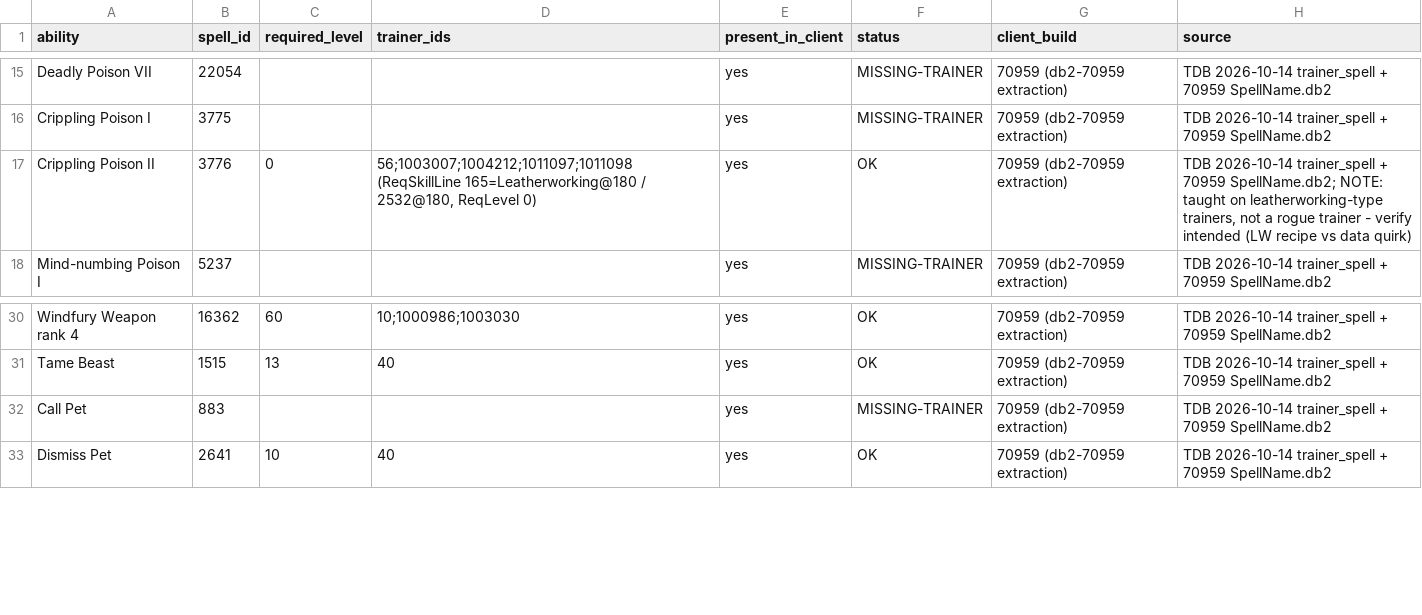
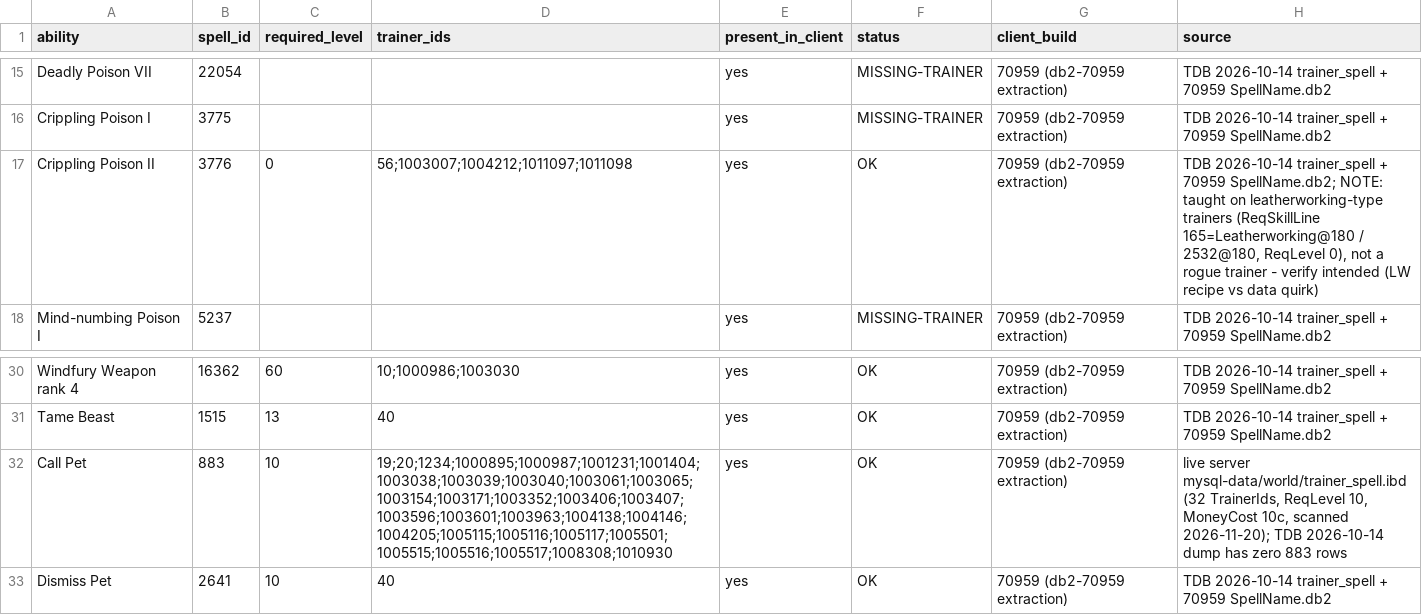
Before and after one commit to pjerra/TortoiseBots, a CSV file: forever/data/waterys/trainer-chains-check.csv, drawn as a sheet; only a part is shown, gaps mark what is left out.

Commit message:
Kit + Call Pet fixes with a strict row checker (Waterys) (#104) (#105)
* Kit fixes: mage/rogue greens at 18, kits22 ring/dagger/ranged, Call Pet trainers

kits-level18: 34 mage/rogue rows replaced (Naxx/test/epic/ilvl 52-100
-> green req<=18/ilvl<=25, in 70959 Item.db2); trinkets EMPTY (no
green trinket at req<=18/ilvl<=25 exists). Mage off-hand = held item
(not shield). kits-level22: 15 rows - rings 278019/278018 (ilvl 35)
-> 281927/5001, main 277515 (ilvl 33) -> 5752/286534, rogue ranged
14188 cloak -> 6315 Steelarrow Crossbow. trainer-chains-check: Call
Pet 883 OK (32 TrainerIds @10 from live trainer_spell.ibd; TDB dump
has zero rows); Crippling II free text moved to source. Adds
rfc/strict_check_kits.py validation script.

* Kits level18: all roles STRICT-clean (warrior/priest greens replace over-level quest blues)

39 rows: prot/arms/priest quest blues (ilvl 26-40, quest levels
22-60, cloth/leather on warriors, missing armory ids 281265/17043,
white 23323) -> green req<=18/ilvl<=25 armor/weapons from 70959
Item.db2, same STRICT rules as mage/rogue round. strict_check_kits.py
now reports 0 failures on both kit files.

* strict_check_kits.py: no local paths (ITEM_DB2 / ARMORY_PKL env)

---------

Co-authored-by: Waterys <Audreyr419@proton.me>
Co-authored-by: waterys419 <waterys419@users.noreply.github.com>

```diff
--- a/forever/data/waterys/trainer-chains-check.csv
+++ b/forever/data/waterys/trainer-chains-check.csv
@@ -16,3 +16,3 @@ Deadly Poison VII,22054,,,yes,MISSING-TRAINER,70959 (db2-70959 extraction),TDB 2
 Crippling Poison I,3775,,,yes,MISSING-TRAINER,70959 (db2-70959 extraction),TDB 2026-10-14 trainer_spell + 70959 SpellName.db2
-Crippling Poison II,3776,0,"56;1003007;1004212;1011097;1011098 (ReqSkillLine 165=Leatherworking@180 / 2532@180, ReqLevel 0)",yes,OK,70959 (db2-70959 extraction),"TDB 2026-10-14 trainer_spell + 70959 SpellName.db2; NOTE: taught on leatherworking-type trainers, not a rogue trainer - verify intended (LW recipe vs data quirk)"
+Crippling Poison II,3776,0,56;1003007;1004212;1011097;1011098,yes,OK,70959 (db2-70959 extraction),"TDB 2026-10-14 trainer_spell + 70959 SpellName.db2; NOTE: taught on leatherworking-type trainers (ReqSkillLine 165=Leatherworking@180 / 2532@180, ReqLevel 0), not a rogue trainer - verify intended (LW recipe vs data quirk)"
 Mind-numbing Poison I,5237,,,yes,MISSING-TRAINER,70959 (db2-70959 extraction),TDB 2026-10-14 trainer_spell + 70959 SpellName.db2
@@ -31,3 +31,3 @@ Windfury Weapon rank 4,16362,60,10;1000986;1003030,yes,OK,70959 (db2-70959 extra
 Tame Beast,1515,13,40,yes,OK,70959 (db2-70959 extraction),TDB 2026-10-14 trainer_spell + 70959 SpellName.db2
-Call Pet,883,,,yes,MISSING-TRAINER,70959 (db2-70959 extraction),TDB 2026-10-14 trainer_spell + 70959 SpellName.db2
+Call Pet,883,10,19;20;1234;1000895;1000987;1001231;1001404;1003038;1003039;1003040;1003061;1003065;1003154;1003171;1003352;1003406;1003407;1003596;1003601;1003963;1004138;1004146;1004205;1005115;1005116;1005117;1005501;1005515;1005516;1005517;1008308;1010930,yes,OK,70959 (db2-70959 extraction),"live server mysql-data/world/trainer_spell.ibd (32 TrainerIds, ReqLevel 10, MoneyCost 10c, scanned 2026-11-20); TDB 2026-10-14 dump has zero 883 rows"
 Dismiss Pet,2641,10,40,yes,OK,70959 (db2-70959 extraction),TDB 2026-10-14 trainer_spell + 70959 SpellName.db2
```
Also changed, not shown: forever/data/waterys/rfc/kits-level18.csv, forever/data/waterys/rfc/kits-level22.csv, 2 other files.
